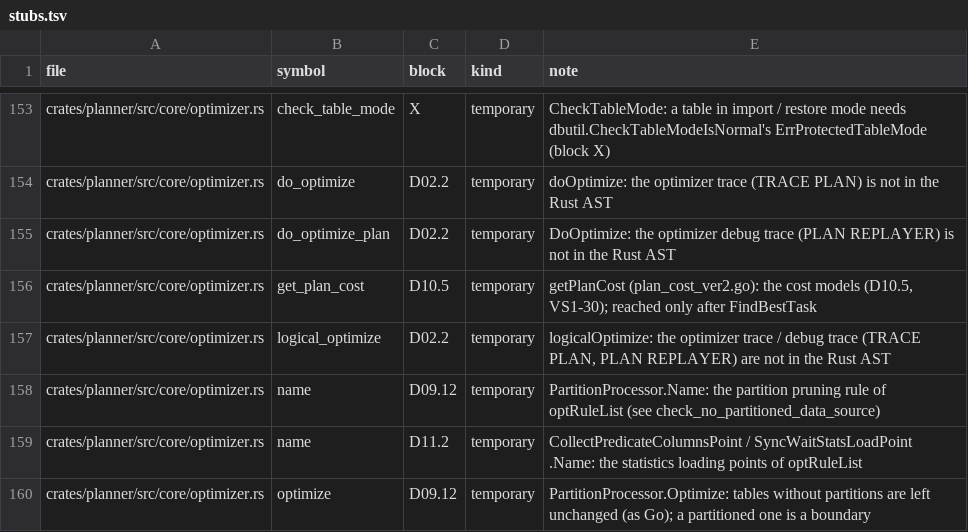
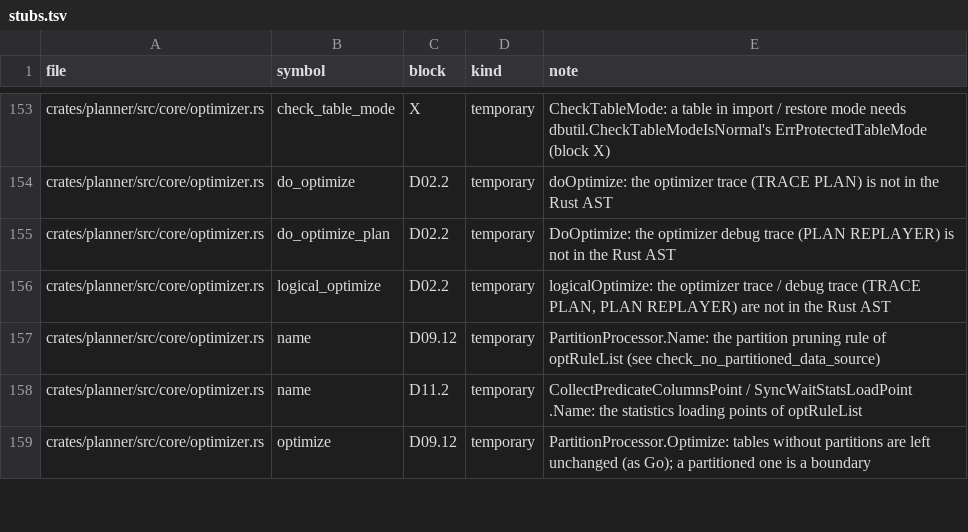
Before and after one commit to dulao5/tidb-rs-tracker, a TSV file: data/stubs.tsv, drawn as a sheet; only a part is shown, gaps mark what is left out.

```diff
--- a/data/stubs.tsv
+++ b/data/stubs.tsv
@@ -155,3 +155,2 @@ crates/planner/src/core/optimizer.rs	do_optimize	D02.2	temporary	doOptimize: the
 crates/planner/src/core/optimizer.rs	do_optimize_plan	D02.2	temporary	DoOptimize: the optimizer debug trace (PLAN REPLAYER) is not in the Rust AST
-crates/planner/src/core/optimizer.rs	get_plan_cost	D10.5	temporary	getPlanCost (plan_cost_ver2.go): the cost models (D10.5, VS1-30); reached only after FindBestTask
 crates/planner/src/core/optimizer.rs	logical_optimize	D02.2	temporary	logicalOptimize: the optimizer trace / debug trace (TRACE PLAN, PLAN REPLAYER) are not in the Rust AST
```
Also changed, not shown: 1 other file.
